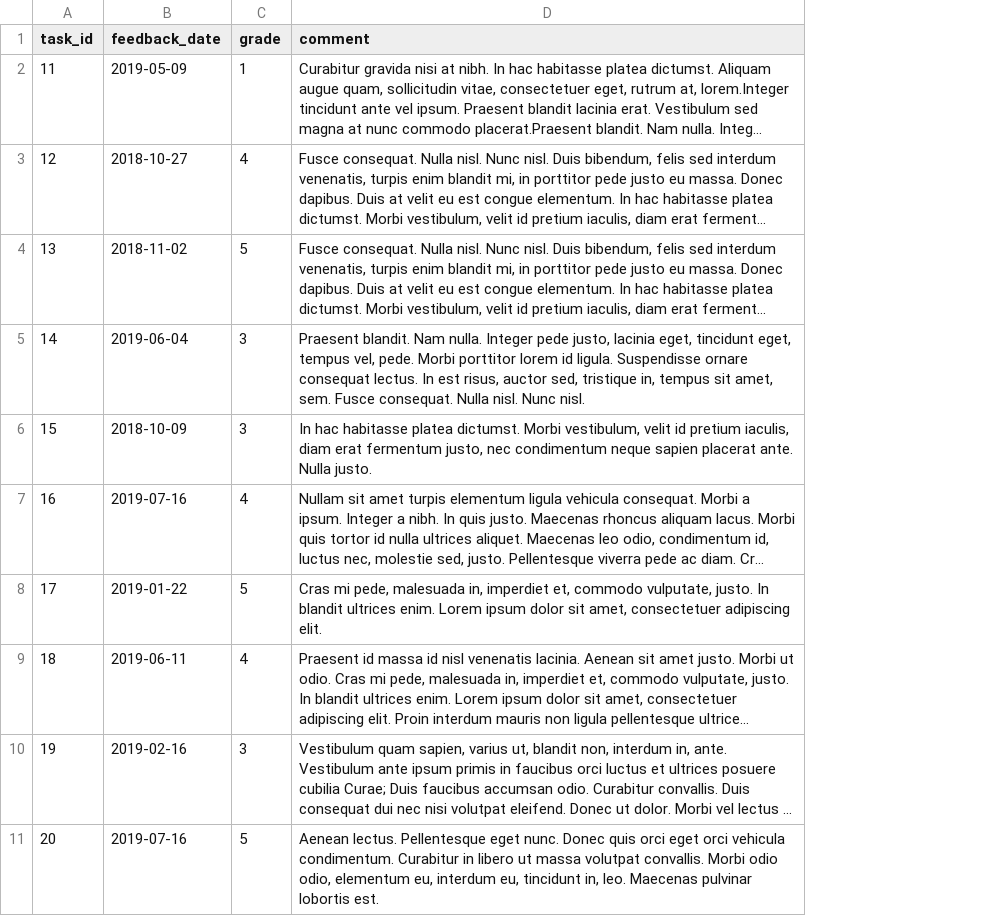
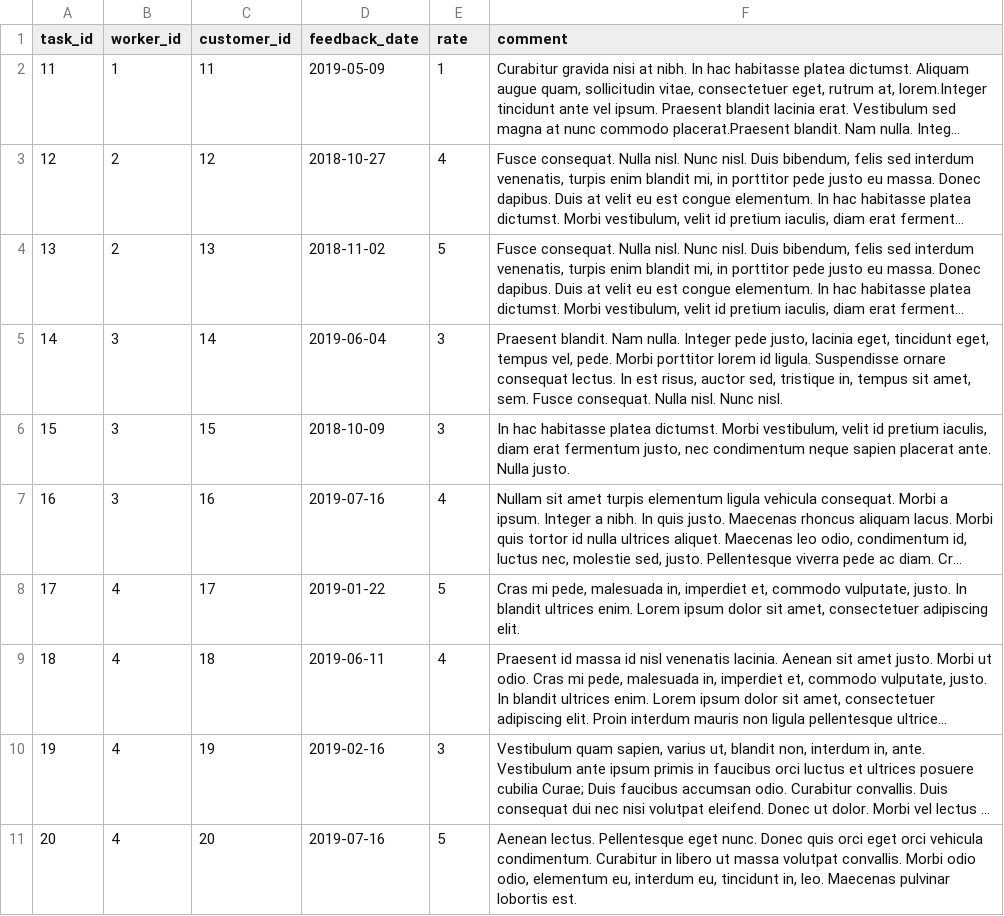
Before and after one commit to ilg2005/yii-taskforce, a CSV file: data/feedbacks.csv, drawn as a sheet; long unchanged cells end in …; addresses are those after the commit; the diff names each change by its address in the sheet, - before the commit and + after, or states it on an @@ line.

```diff
--- a/data/feedbacks.csv
+++ b/data/feedbacks.csv
+column B (worker_id), rows 2-11: 1 | 2 | 2 | 3 | 3 | 3 | 4 | 4 | 4 | 4
+column C (customer_id), rows 2-11: 11 | 12 | 13 | 14 | 15 | 16 | 17 | 18 | 19 | 20
-E1: grade
+E1: rate
```
Also changed, not shown: 6 other files.
